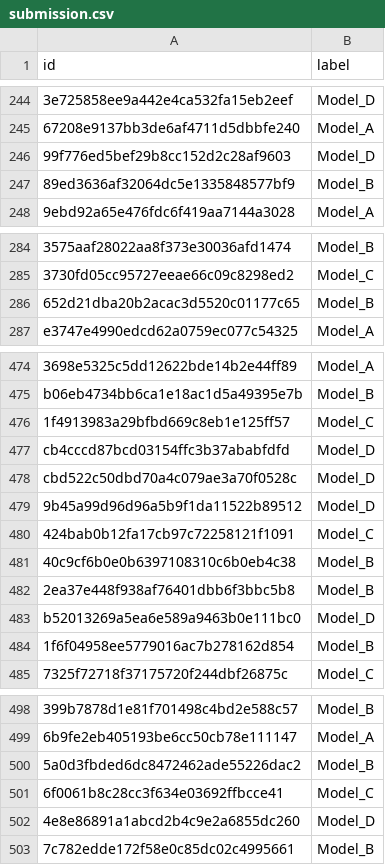
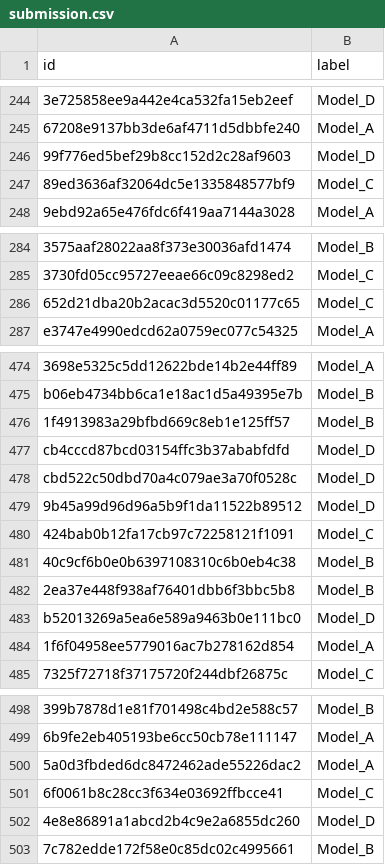
Before and after one commit to azucena-g/kaggle_competition, a CSV file: submission.csv, drawn as a sheet; only a part is shown, gaps mark what is left out; the diff covers the shown part only; the diff names each change by its address in the sheet, - before the commit and + after, or states it on an @@ line.

```diff
--- a/submission.csv
+++ b/submission.csv
-B247 (label): Model_B
+B247 (label): Model_C
-B286 (label): Model_B
+B286 (label): Model_C
-B476 (label): Model_C
+B476 (label): Model_B
-B484 (label): Model_B
+B484 (label): Model_A
-B500 (label): Model_B
+B500 (label): Model_A
```
Also changed, not shown: 43 edited cells elsewhere in this file, 1 other file.
